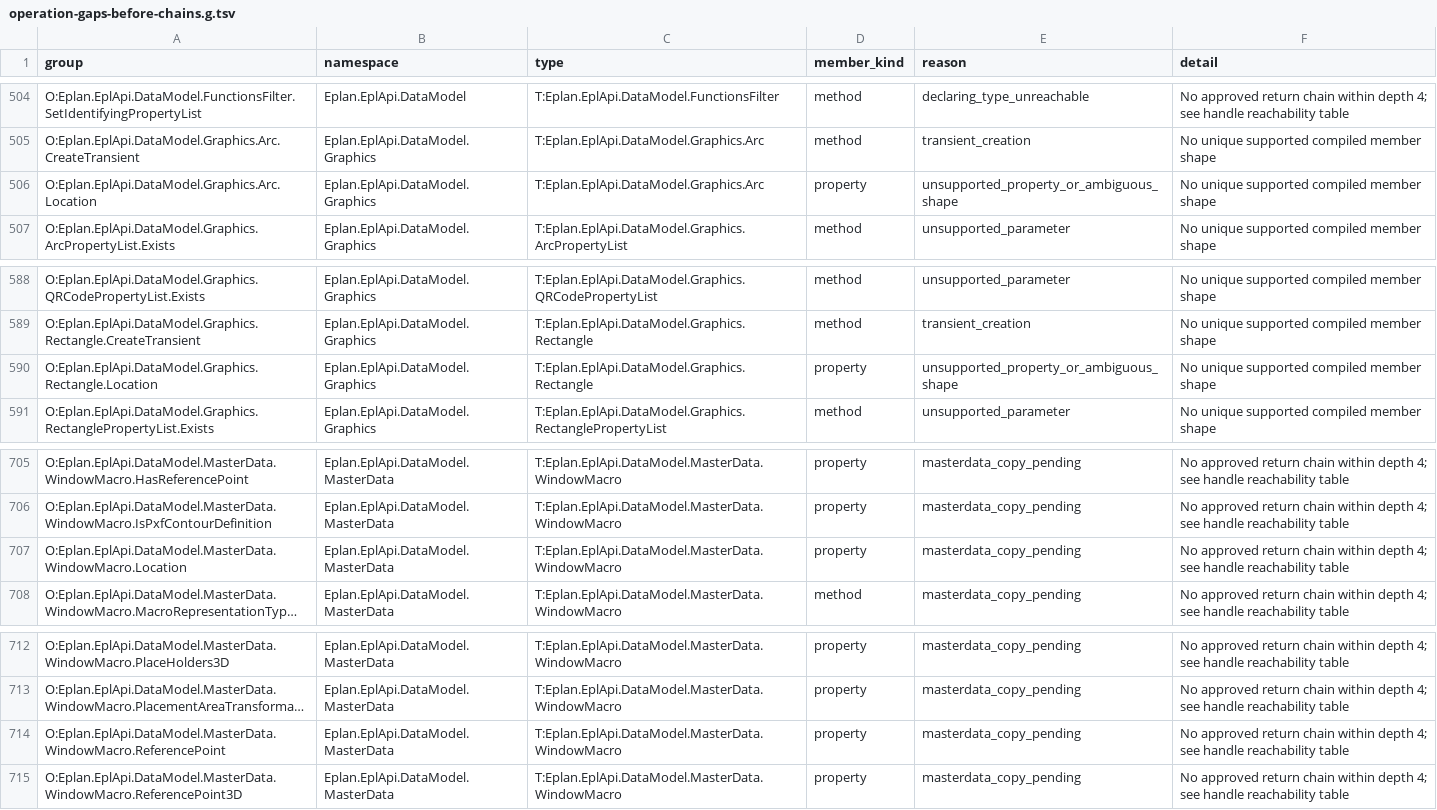
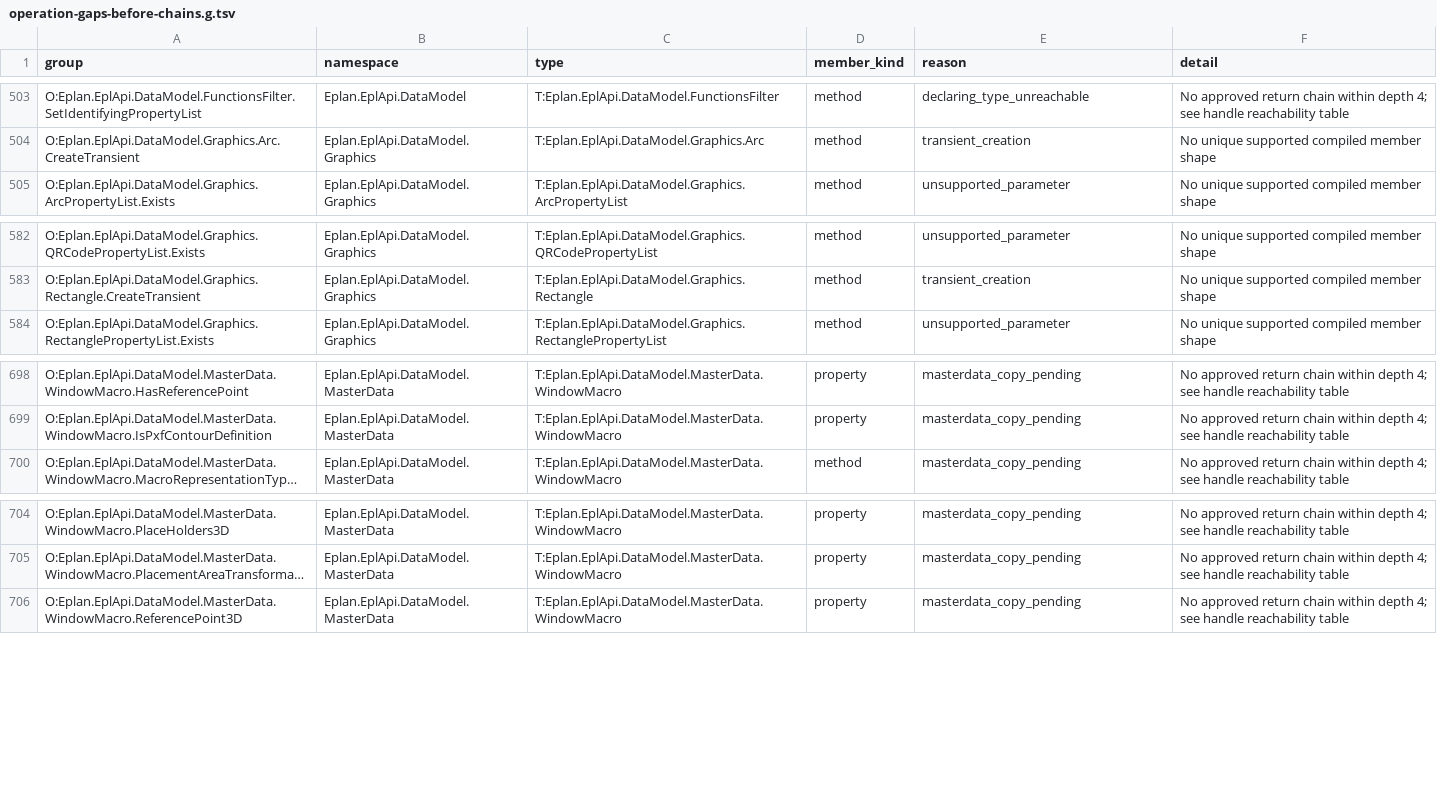
Before and after one commit to asckye/eplan-mcp, a TSV file: catalog/mapping/operation-gaps-before-chains.g.tsv, drawn as a sheet; only a part is shown, gaps mark what is left out; long unchanged cells end in …; the diff covers the shown part only; the diff names each change by its address in the sheet, - before the commit and + after, or states it on an @@ line.

```diff
--- a/catalog/mapping/operation-gaps-before-chains.g.tsv
+++ b/catalog/mapping/operation-gaps-before-chains.g.tsv
-row 506: O:Eplan.EplApi.DataModel.Graphics.Arc.Location | Eplan.EplApi.DataModel.Graphics | T:Eplan.EplApi.DataModel.Graphics.Arc | property | unsupported_property_or_ambiguous_shape | No unique supported compiled member shape
-row 590: O:Eplan.EplApi.DataModel.Graphics.Rectangle.Location | Eplan.EplApi.DataModel.Graphics | T:Eplan.EplApi.DataModel.Graphics.Rectangle | property | unsupported_property_or_ambiguous_shape | No unique supported compiled member shape
-row 707: O:Eplan.EplApi.DataModel.MasterData.WindowMacro.Location | Eplan.EplApi.DataModel.MasterData | T:Eplan.EplApi.DataModel.MasterData.WindowMacro | property | masterdata_copy_pending | No approved return chain within depth 4; see handle reachability table
-row 714: O:Eplan.EplApi.DataModel.MasterData.WindowMacro.ReferencePoint | Eplan.EplApi.DataModel.MasterData | T:Eplan.EplApi.DataModel.MasterData.WindowMacro | property | masterdata_copy_pending | No approved return chain within depth 4; see handle reachability table
```
Also changed, not shown: 9 removed rows elsewhere in this file, catalog/api-try-handle-reachability.g.tsv, catalog/mapping/operation-gaps.g.tsv, 5 other files.
